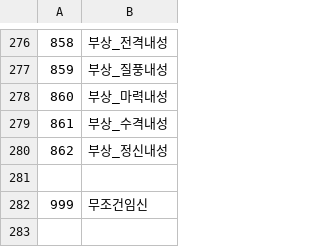
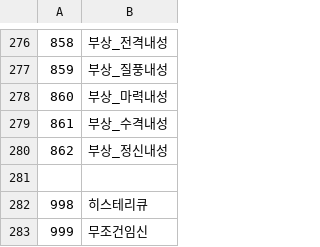
Before and after one commit to keisiki/TWKR-Textbung, a CSV file: CSV/TCVAR.csv, drawn as a sheet; only a part is shown, gaps mark what is left out; the diff names each change by its address in the sheet, - before the commit and + after, or states it on an @@ line.

Commit message:
히스테리큐

```diff
--- a/CSV/TCVAR.csv
+++ b/CSV/TCVAR.csv
+row 282: 998 | 히스테리큐
```
Also changed, not shown: CSV/CFLAG.csv, CSV/Item.csv, 11 other files.
